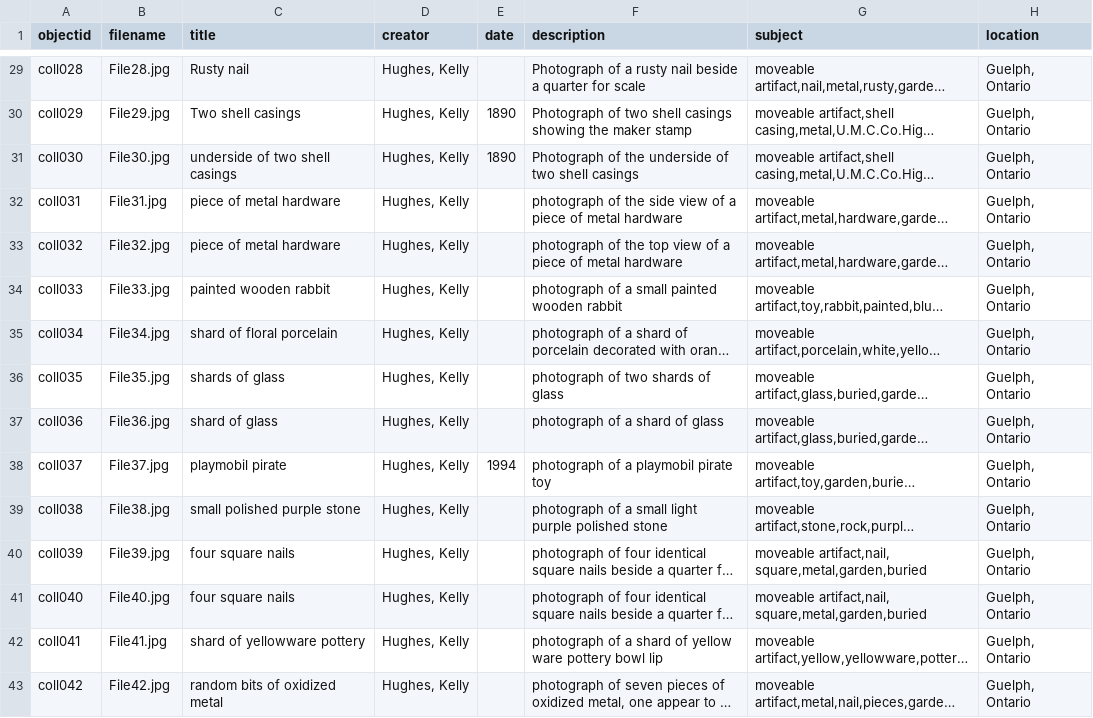
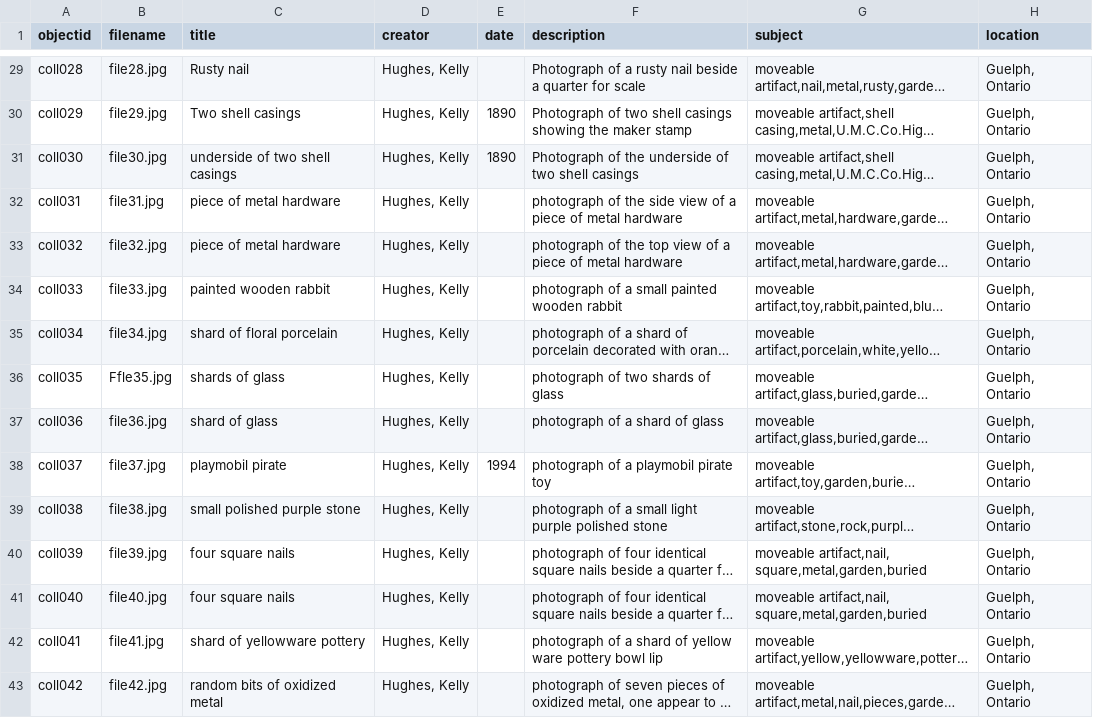
Before and after one commit to digi-food/house_story_demo, a CSV file: _data/vernacularium-demo-metadata-1.csv, drawn as a sheet; only a part is shown, gaps mark what is left out; long unchanged cells end in …; the diff covers the shown part only; the diff names each change by its address in the sheet, - before the commit and + after, or states it on an @@ line.

Commit message:
Update vernacularium-demo-metadata-1.csv
removed caps in filename

```diff
--- a/_data/vernacularium-demo-metadata-1.csv
+++ b/_data/vernacularium-demo-metadata-1.csv
-B29 (filename): File28.jpg
+B29 (filename): file28.jpg
-B30 (filename): File29.jpg
+B30 (filename): file29.jpg
-B31 (filename): File30.jpg
+B31 (filename): file30.jpg
-B32 (filename): File31.jpg
+B32 (filename): file31.jpg
-B33 (filename): File32.jpg
+B33 (filename): file32.jpg
-B34 (filename): File33.jpg
+B34 (filename): file33.jpg
-B35 (filename): File34.jpg
+B35 (filename): file34.jpg
-B36 (filename): File35.jpg
+B36 (filename): Ffle35.jpg
-B37 (filename): File36.jpg
+B37 (filename): file36.jpg
-B38 (filename): File37.jpg
+B38 (filename): file37.jpg
-B39 (filename): File38.jpg
+B39 (filename): file38.jpg
-B40 (filename): File39.jpg
+B40 (filename): file39.jpg
-B41 (filename): File40.jpg
+B41 (filename): file40.jpg
-B42 (filename): File41.jpg
+B42 (filename): file41.jpg
-B43 (filename): File42.jpg
+B43 (filename): file42.jpg
```
Also changed, not shown: 27 edited cells elsewhere in this file.
